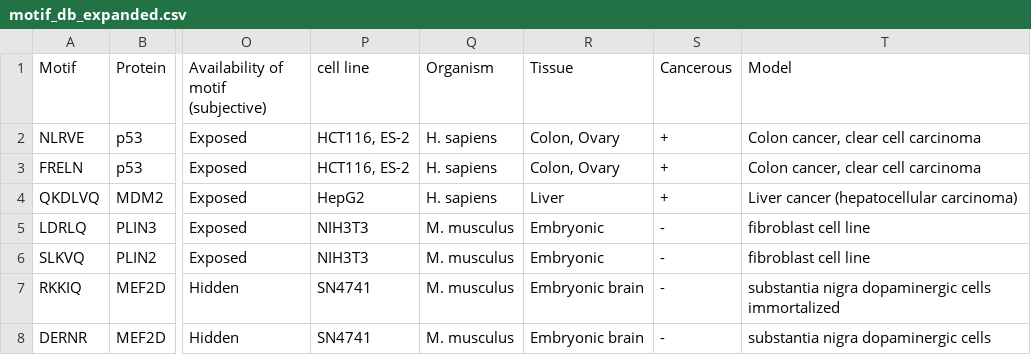
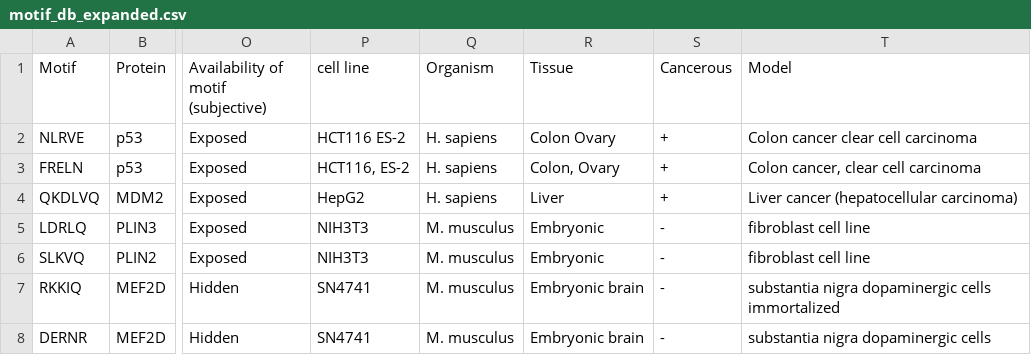
Before and after one commit to Marcin-Lubocki/KFERQminer, a CSV file: motif_db_expanded.csv, drawn as a sheet; only a part is shown, gaps mark what is left out; the diff names each change by its address in the sheet, - before the commit and + after, or states it on an @@ line.

Commit message:
Update motif_db_expanded.csv

```diff
--- a/motif_db_expanded.csv
+++ b/motif_db_expanded.csv
-P2 (cell line): HCT116, ES-2
+P2 (cell line): HCT116 ES-2
-R2 (Tissue): Colon, Ovary
+R2 (Tissue): Colon Ovary
-T2 (Model): Colon cancer, clear cell carcinoma
+T2 (Model): Colon cancer clear cell carcinoma
```
